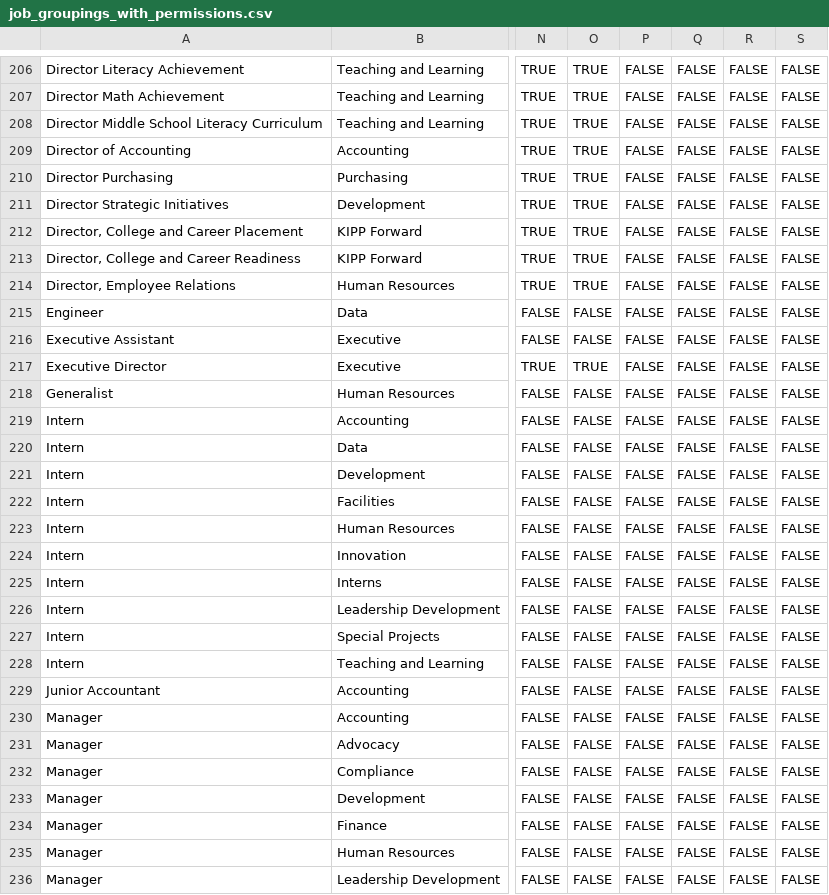
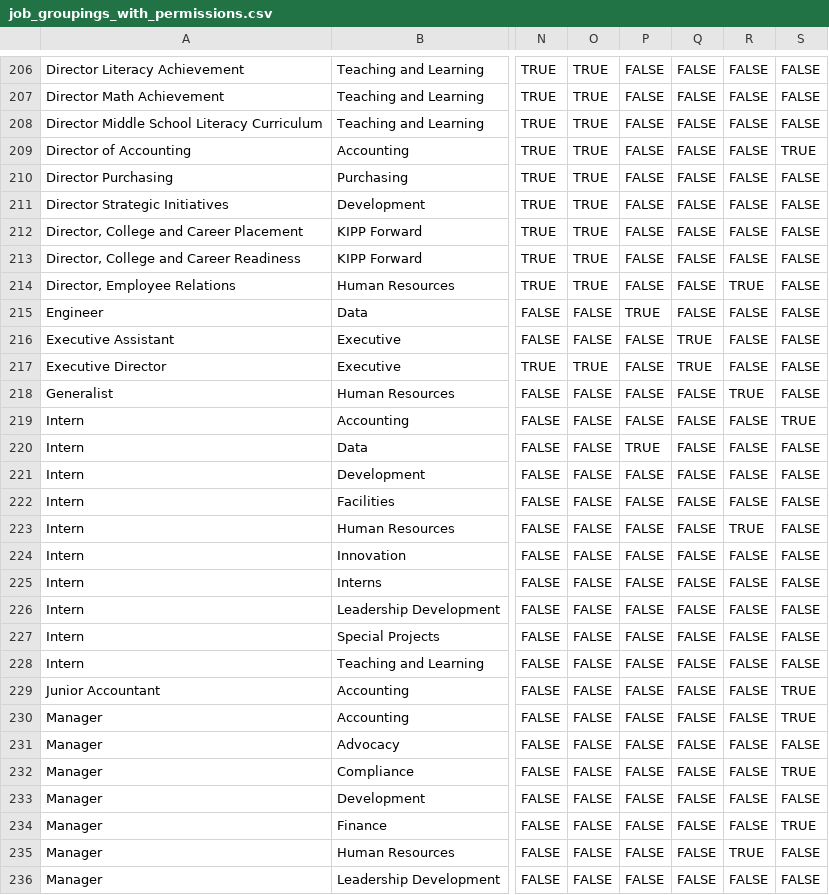
Before and after one commit to TEAMSchools/job_groupings, a CSV file: job_groupings_with_permissions.csv, drawn as a sheet; only a part is shown, gaps mark what is left out; the diff covers the shown part only; the diff names each change by its address in the sheet, - before the commit and + after, or states it on an @@ line.

```diff
--- a/job_groupings_with_permissions.csv
+++ b/job_groupings_with_permissions.csv
-S209: FALSE
+S209: TRUE
-R214: FALSE
+R214: TRUE
-P215: FALSE
+P215: TRUE
-Q216:Q217: FALSE
+Q216:Q217: TRUE
-R218: FALSE
+R218: TRUE
-S219: FALSE
+S219: TRUE
-P220: FALSE
+P220: TRUE
-R223: FALSE
+R223: TRUE
-S229:S230: FALSE
+S229:S230: TRUE
-S232: FALSE
+S232: TRUE
-S234: FALSE
+S234: TRUE
-R235: FALSE
+R235: TRUE
```
Also changed, not shown: 35 edited cells elsewhere in this file, 5 other files.
